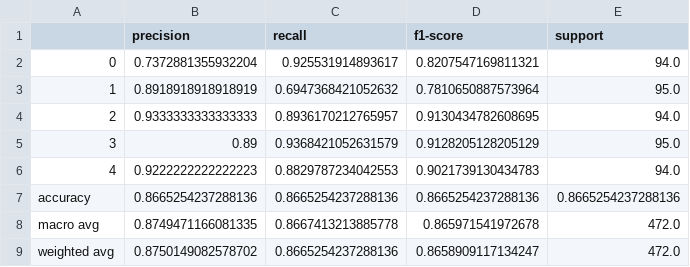
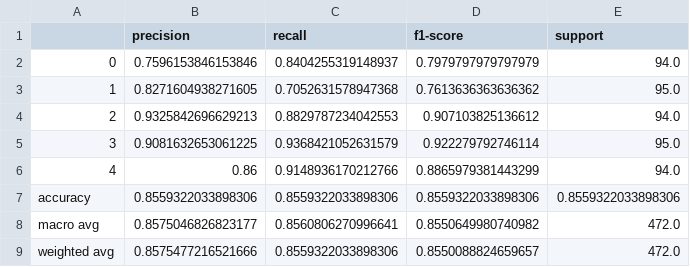
Before and after one commit to paolapersico1/Transport-Mode-Detection, a CSV file: TMD/pytorch/16.100.8.0.01.csv, drawn as a sheet.

```diff
--- a/TMD/pytorch/16.100.8.0.01.csv
+++ b/TMD/pytorch/16.100.8.0.01.csv
@@ -1,9 +1,9 @@
 ,precision,recall,f1-score,support
-0,0.7372881355932204,0.925531914893617,0.8207547169811321,94.0
-1,0.8918918918918919,0.6947368421052632,0.7810650887573964,95.0
-2,0.9333333333333333,0.8936170212765957,0.9130434782608695,94.0
-3,0.89,0.9368421052631579,0.9128205128205129,95.0
-4,0.9222222222222223,0.8829787234042553,0.9021739130434783,94.0
-accuracy,0.8665254237288136,0.8665254237288136,0.8665254237288136,0.8665254237288136
-macro avg,0.8749471166081335,0.8667413213885778,0.865971541972678,472.0
-weighted avg,0.8750149082578702,0.8665254237288136,0.8658909117134247,472.0
+0,0.7596153846153846,0.8404255319148937,0.7979797979797979,94.0
+1,0.8271604938271605,0.7052631578947368,0.7613636363636362,95.0
+2,0.9325842696629213,0.8829787234042553,0.907103825136612,94.0
+3,0.9081632653061225,0.9368421052631579,0.922279792746114,95.0
+4,0.86,0.9148936170212766,0.8865979381443299,94.0
+accuracy,0.8559322033898306,0.8559322033898306,0.8559322033898306,0.8559322033898306
+macro avg,0.8575046826823177,0.8560806270996641,0.8550649980740982,472.0
+weighted avg,0.8575477216521666,0.8559322033898306,0.8550088824659657,472.0
```
Also changed, not shown: 9 other files.
